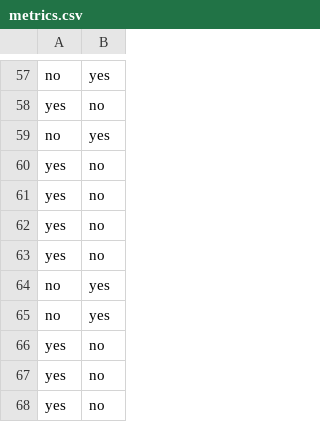
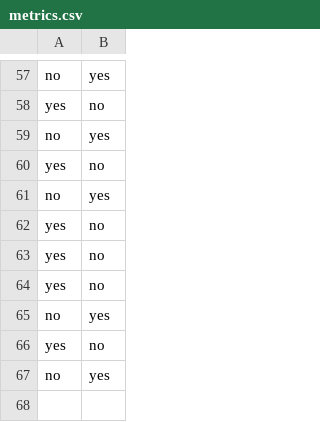
Before and after one commit to henrygreen311/mamacita, a CSV file: metrics.csv, drawn as a sheet; only a part is shown, gaps mark what is left out.

```diff
--- a/metrics.csv
+++ b/metrics.csv
@@ -60,2 +60,3 @@ no,yes
 yes,no
+no,yes
 yes,no
@@ -64,5 +65,3 @@ yes,no
 no,yes
+yes,no
 no,yes
-yes,no
-yes,no
-yes,no
```
Also changed, not shown: 1 other file.
